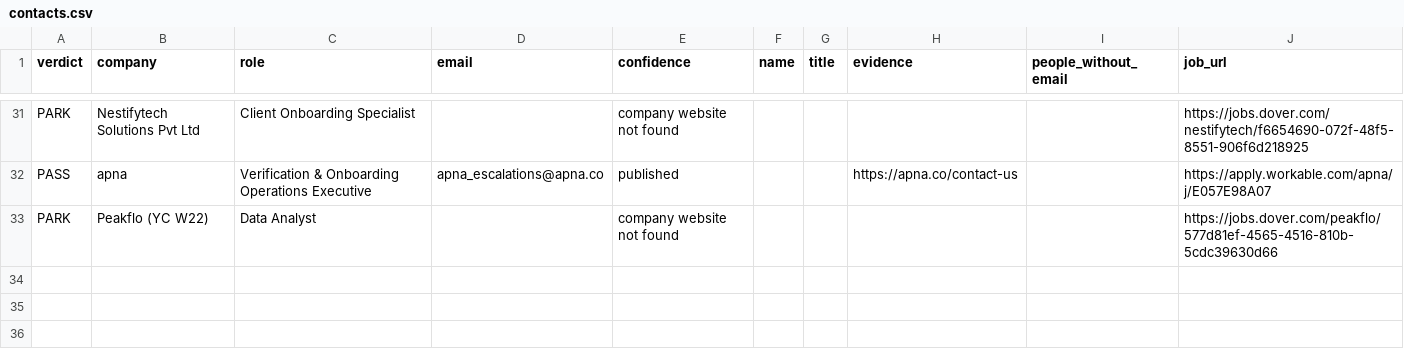
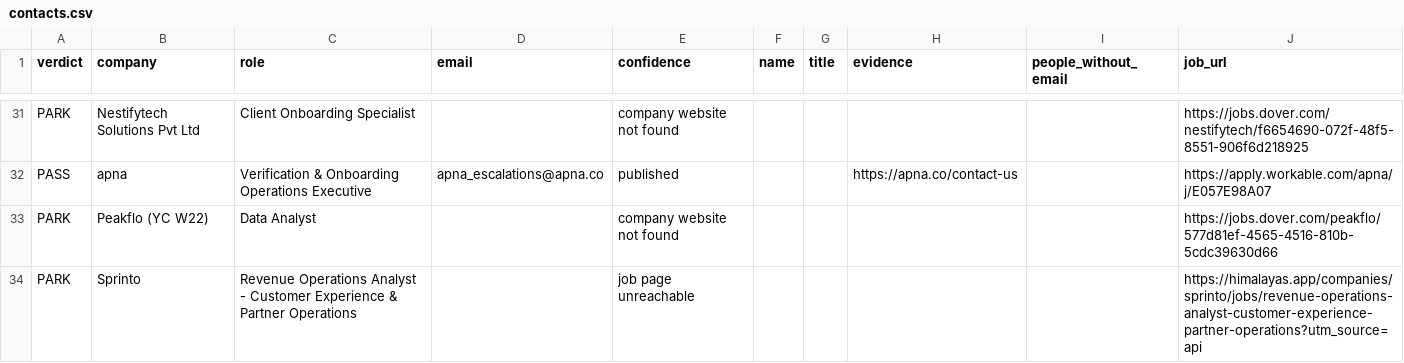
Before and after one commit to Agastya-Ray/FireAlt, a CSV file: contacts.csv, drawn as a sheet; only a part is shown, gaps mark what is left out; the diff names each change by its address in the sheet, - before the commit and + after, or states it on an @@ line.

```diff
--- a/contacts.csv
+++ b/contacts.csv
+row 34: PARK | Sprinto | Revenue Operations Analyst - Customer Experience & Partner Operations |  | job page unreachable |  |  |  |  | https://himalayas.app/companies/sprinto/jobs/revenue-operations-analyst-customer-experience-partner-operations?utm_source=api
```
Also changed, not shown: open-leads.csv, 3 other files.
